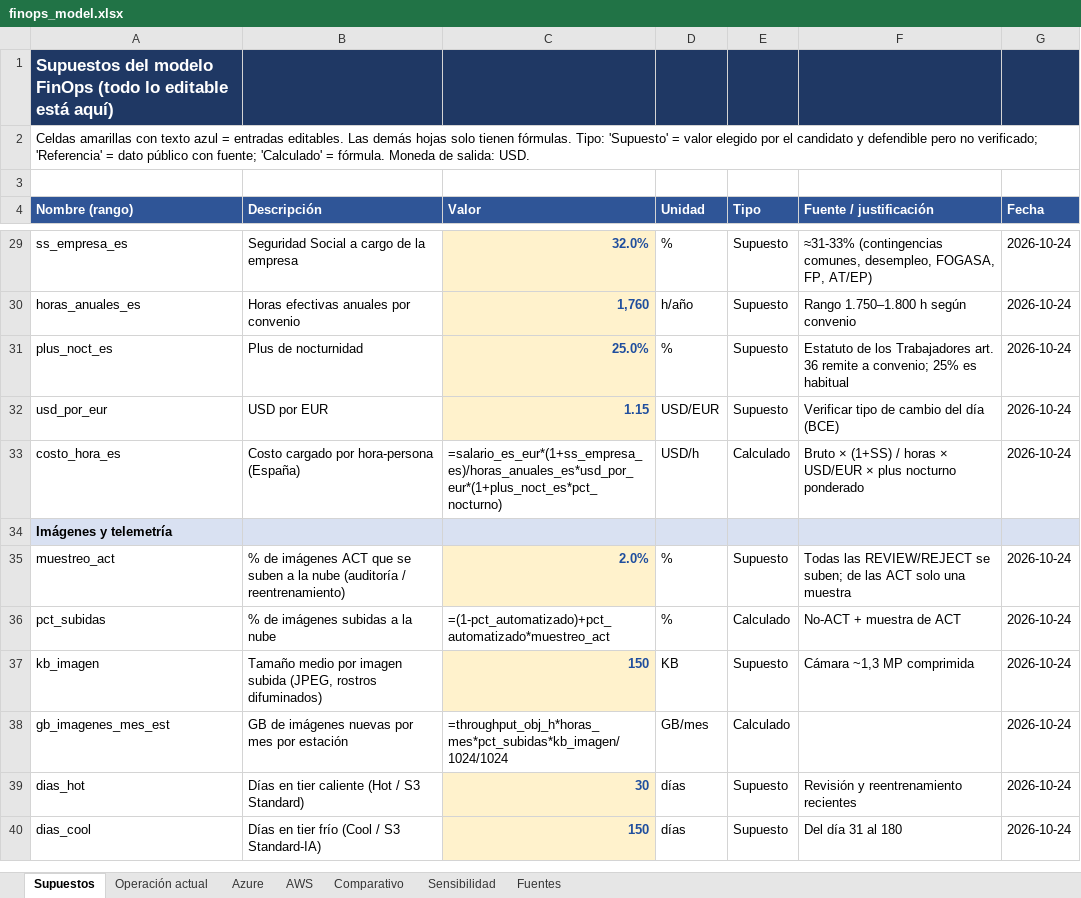
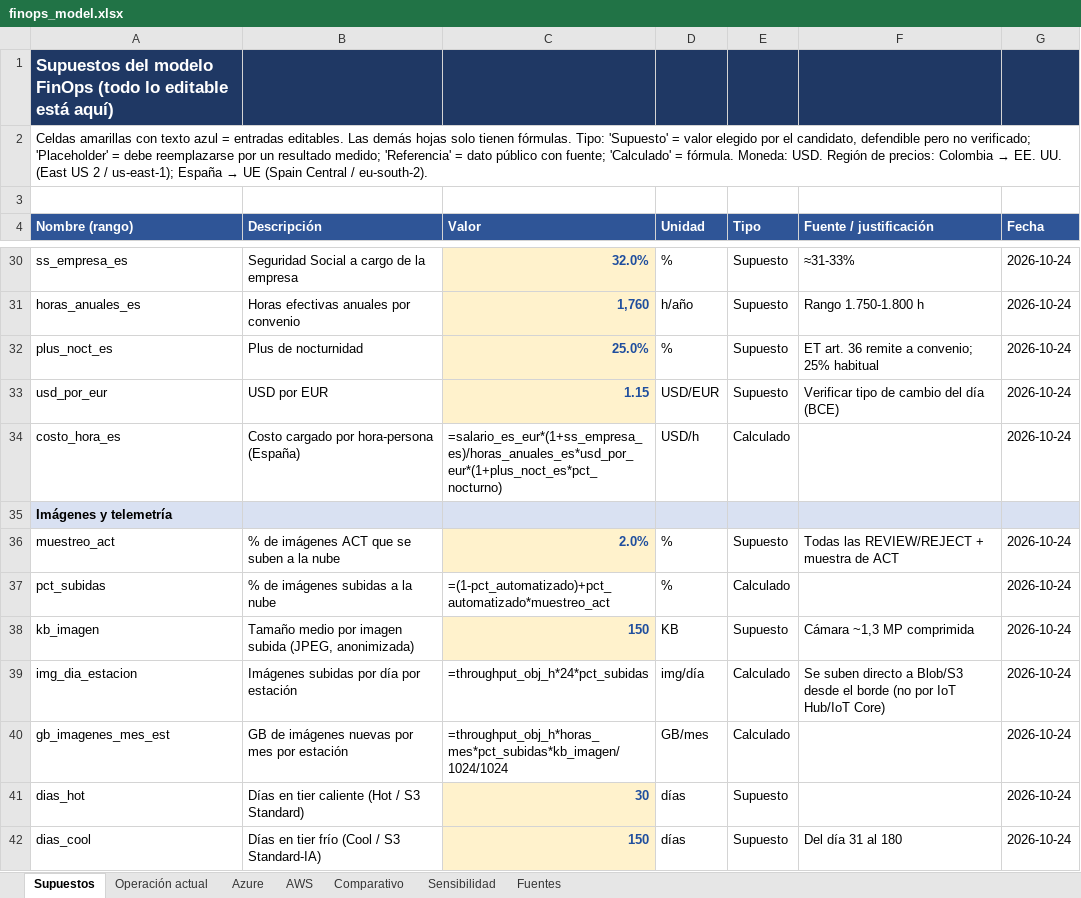
Before and after one commit to Looocust/planta-vision-ia, an Excel workbook: docs/cloud/finops_model.xlsx, sheet Supuestos, drawn as a sheet; only a part is shown, gaps mark what is left out; values as stored, in another font and other column widths than the file's, no borders; formulas without a stored value are shown as written; addresses are those after the commit; the diff covers the shown part only; the diff names each change by its address in the sheet, - before the commit and + after, or states it on an @@ line.

```diff
--- a/docs/cloud/finops_model.xlsx (sheet Supuestos)
+++ b/docs/cloud/finops_model.xlsx (sheet Supuestos)
@@ A2 (Nombre (rango)): …por el candidato y defendible pero no verificado; 'Referencia' = dato público con fuente; 'Calculado' = fórmula. Moneda de salida: USD. → …por el candidato, defendible pero no verificado; 'Placeholder' = debe reemplazarse por un resultado medido; 'Referencia' = dato público con fuente; 'Calculado' = fórmula. Moneda: USD. Región de precios: Colombia → EE. UU. (East US 2 / us-east-1); España → UE (Spain Central / eu-south-2). @@
-F30 (Fuente / justificación): ≈31-33% (contingencias comunes, desempleo, FOGASA, FP, AT/EP)
+F30 (Fuente / justificación): ≈31-33%
-F31 (Fuente / justificación): Rango 1.750–1.800 h según convenio
+F31 (Fuente / justificación): Rango 1.750-1.800 h
-F32 (Fuente / justificación): Estatuto de los Trabajadores art. 36 remite a convenio; 25% es habitual
+F32 (Fuente / justificación): ET art. 36 remite a convenio; 25% habitual
-F34 (Fuente / justificación): Bruto × (1+SS) / horas × USD/EUR × plus nocturno ponderado
+F34 (Fuente / justificación): (empty)
-B36 (Descripción): …la nube (auditoría / reentrenamiento)
+B36 (Descripción): …la nube
-F36 (Fuente / justificación): …las REVIEW/REJECT se suben; de las ACT solo una muestra
+F36 (Fuente / justificación): …las REVIEW/REJECT + muestra de ACT
-F37 (Fuente / justificación): No-ACT + muestra de ACT
+F37 (Fuente / justificación): (empty)
-B38 (Descripción): …subida (JPEG, rostros difuminados)
+B38 (Descripción): …subida (JPEG, anonimizada)
+row 39: img_dia_estacion | Imágenes subidas por día por estación | =throughput_obj_h*24*pct_subidas | img/día | Calculado | Se suben directo a Blob/S3 desde el borde (no por IoT Hub/IoT Core) | 2026-10-24
-F41 (Fuente / justificación): Revisión y reentrenamiento recientes
+F41 (Fuente / justificación): (empty)
```
Also changed, not shown: 6 added rows, 1 removed row, 44 edited cells and cell formats elsewhere in this sheet, sheet Fuentes, sheet AWS, sheet Azure, sheet Sensibilidad, sheet Comparativo, sheet Operación actual, 15 other files.
